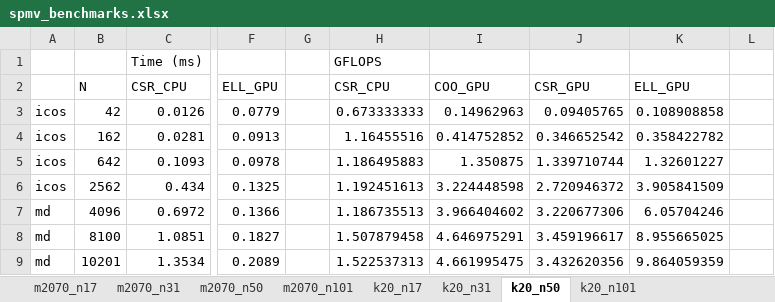
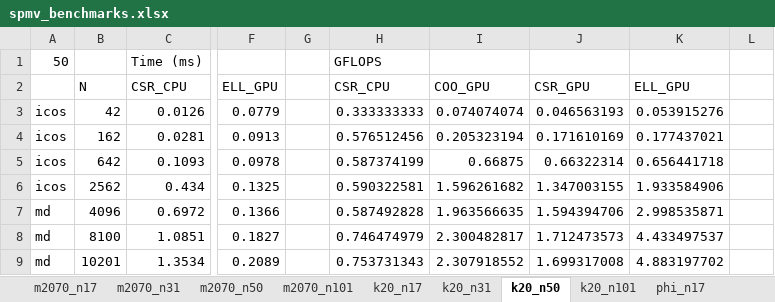
Before and after one commit to bollig/Karen, an Excel workbook: latex/gpu_content/cascade_spmv/spmv_benchmarks.xlsx, sheet k20_n50, drawn as a sheet; only a part is shown, gaps mark what is left out; values as stored, in another font and other column widths than the file's, no borders; charts and pictures not drawn; the diff covers the shown part only; the diff names each change by its address in the sheet, - before the commit and + after, or states it on an @@ line.

```diff
--- a/latex/gpu_content/cascade_spmv/spmv_benchmarks.xlsx (sheet k20_n50)
+++ b/latex/gpu_content/cascade_spmv/spmv_benchmarks.xlsx (sheet k20_n50)
+sheet tab: phi_n17
-A1: (empty)
+A1: 50
-H3: 0.673333333
+H3: 0.333333333
-I3: 0.14962963
+I3: 0.074074074
-J3: 0.09405765
+J3: 0.046563193
-K3: 0.108908858
+K3: 0.053915276
-H4: 1.16455516
+H4: 0.576512456
-I4: 0.414752852
+I4: 0.205323194
-J4: 0.346652542
+J4: 0.171610169
-K4: 0.358422782
+K4: 0.177437021
-H5: 1.186495883
+H5: 0.587374199
-I5: 1.350875
+I5: 0.66875
-J5: 1.339710744
+J5: 0.66322314
-K5: 1.32601227
+K5: 0.656441718
-H6: 1.192451613
+H6: 0.590322581
-I6: 3.224448598
+I6: 1.596261682
-J6: 2.720946372
+J6: 1.347003155
-K6: 3.905841509
+K6: 1.933584906
-H7: 1.186735513
+H7: 0.587492828
-I7: 3.966404602
+I7: 1.963566635
-J7: 3.220677306
+J7: 1.594394706
-K7: 6.05704246
+K7: 2.998535871
-H8: 1.507879458
+H8: 0.746474979
-I8: 4.646975291
+I8: 2.300482817
-J8: 3.459196617
+J8: 1.712473573
-K8: 8.955665025
+K8: 4.433497537
-H9: 1.522537313
+H9: 0.753731343
-I9: 4.661995475
+I9: 2.307918552
-J9: 3.432620356
+J9: 1.699317008
-K9: 9.864059359
+K9: 4.883197702
```
Also changed, not shown: 32 edited cells elsewhere in this sheet, sheet m2070_n50, sheet k20_n31, sheet m2070_n31, sheet k20_n17, sheet m2070_n17, sheet m2070_n101, 1 more sheet, other sheet tabs, charts or pictures, 3 other files.
